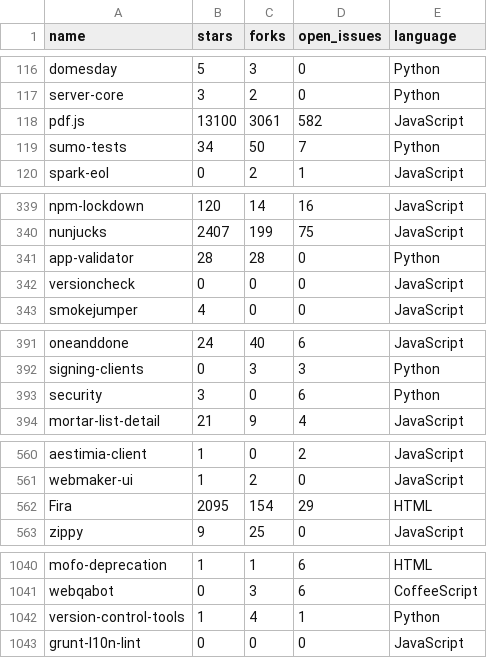
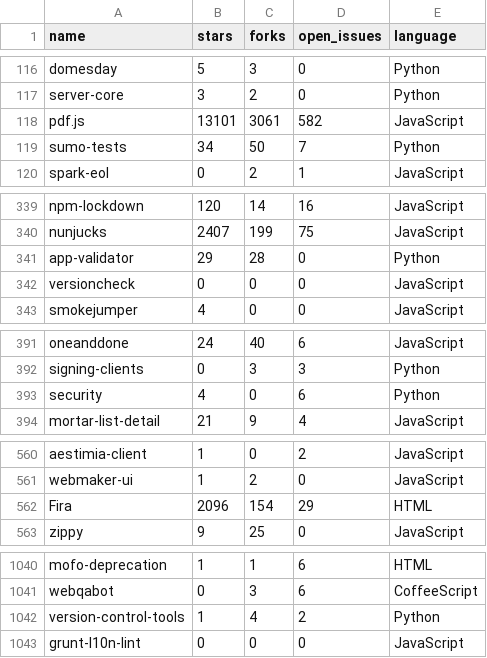
Before and after one commit to adamlofting/dashboard-zero, a CSV file: data/repos.csv, drawn as a sheet; only a part is shown, gaps mark what is left out; the diff names each change by its address in the sheet, - before the commit and + after, or states it on an @@ line.

```diff
--- a/data/repos.csv
+++ b/data/repos.csv
-B118 (stars): 13100
+B118 (stars): 13101
-B341 (stars): 28
+B341 (stars): 29
-B393 (stars): 3
+B393 (stars): 4
-B562 (stars): 2095
+B562 (stars): 2096
-D1042 (open_issues): 1
+D1042 (open_issues): 2
```
Also changed, not shown: 3 other files.
